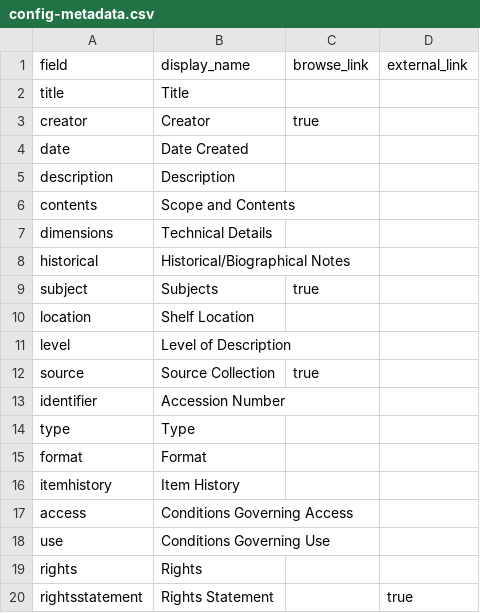
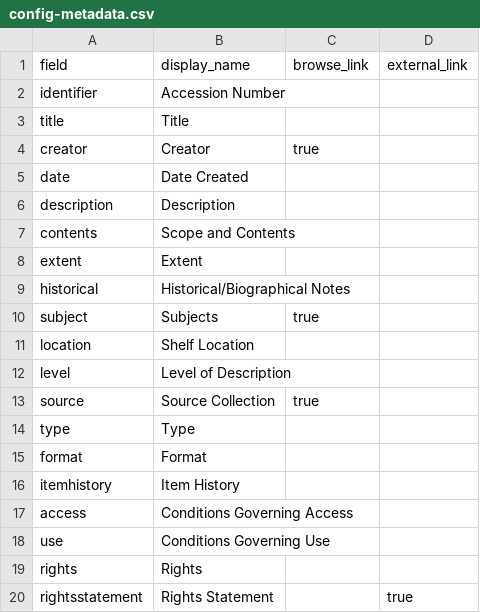
Before and after one commit to upfifilmarchives/archivalcollections, a CSV file: _data/config-metadata.csv, drawn as a sheet.

Commit message:
Update config-metadata.csv

```diff
--- a/_data/config-metadata.csv
+++ b/_data/config-metadata.csv
@@ -1,2 +1,3 @@
 field,display_name,browse_link,external_link
+identifier,Accession Number,,
 title,Title,
@@ -6,3 +7,3 @@ description,Description,
 contents,Scope and Contents
-dimensions,Technical Details
+extent,Extent
 historical,Historical/Biographical Notes,
@@ -12,3 +13,2 @@ level,Level of Description,
 source,Source Collection,true
-identifier,Accession Number,,
 type,Type,
```
